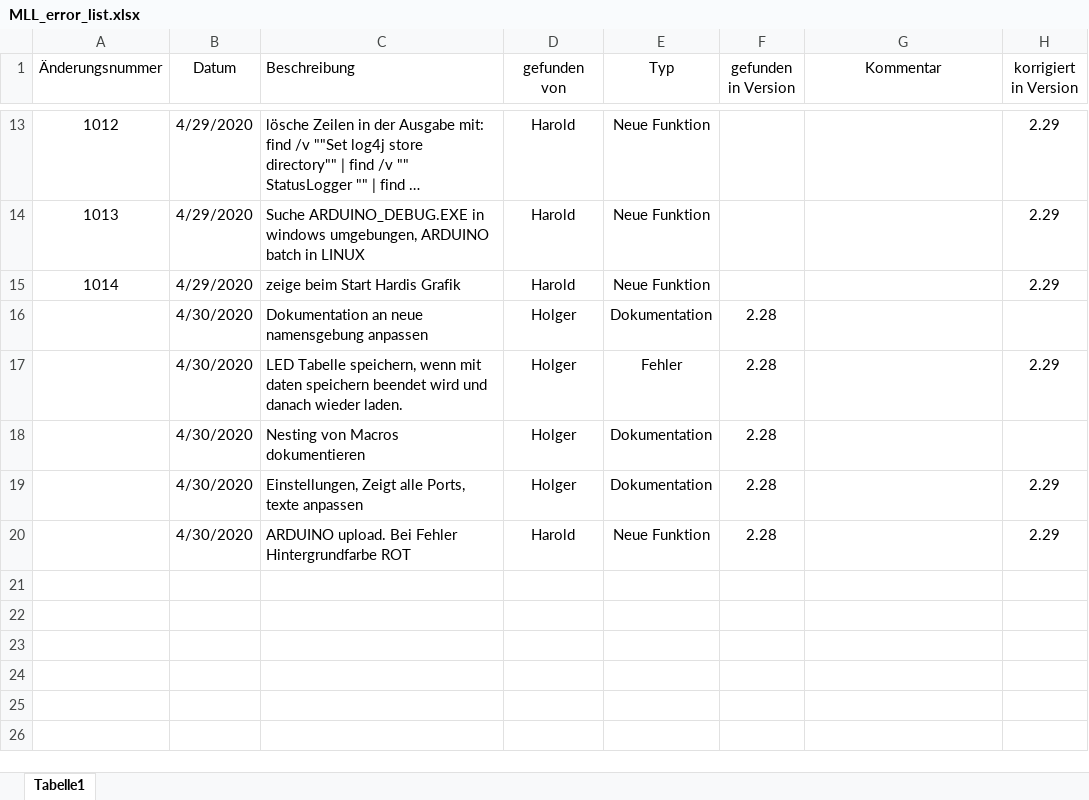
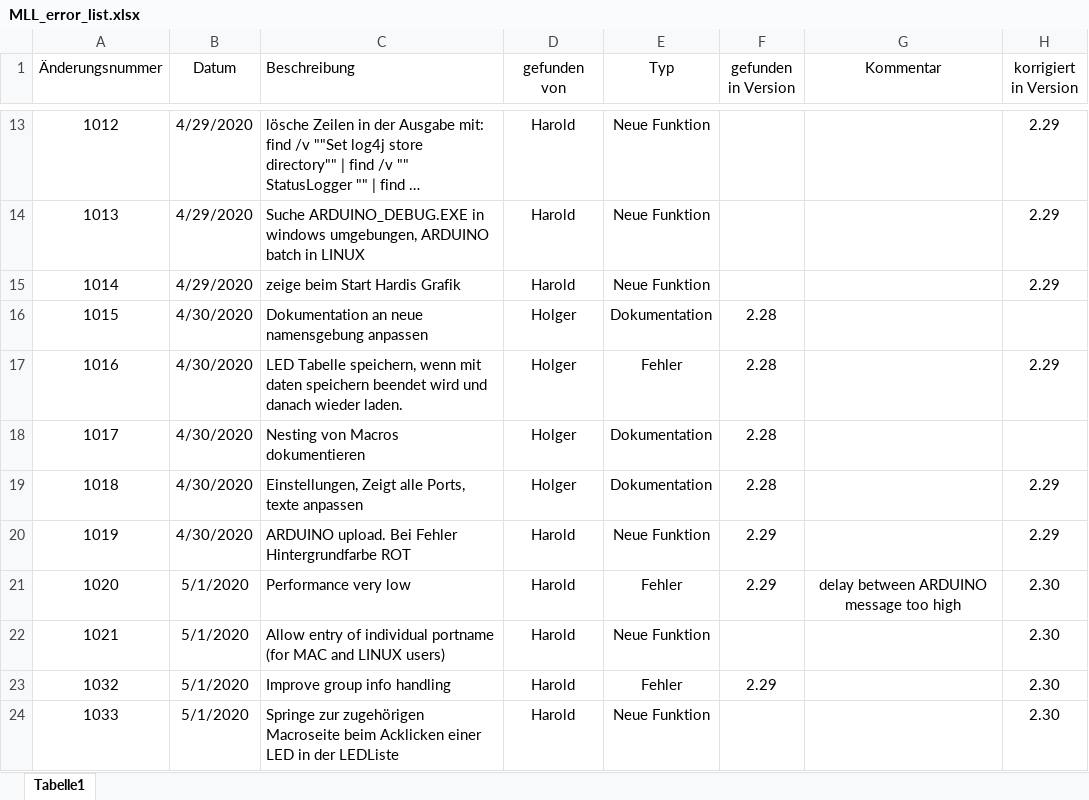
Before and after one commit to haroldlinke/MobaLedLib_pyProgGen, an Excel workbook: MLL_error_list.xlsx, sheet Tabelle1, drawn as a sheet; only a part is shown, gaps mark what is left out; long unchanged cells end in …; values as stored, in another font and other column widths than the file's, no borders; the diff names each change by its address in the sheet, - before the commit and + after, or states it on an @@ line.

Commit message:
Error corrections -Performance issue

```diff
--- a/MLL_error_list.xlsx (sheet Tabelle1)
+++ b/MLL_error_list.xlsx (sheet Tabelle1)
@@ column A (Änderungsnummer) renumbered between rows 16 and 20 @@
-F20 (gefunden in Version): 2.28
+F20 (gefunden in Version): 2.29
+row 21: 1020 | 5/1/2020 | Performance very low | Harold | Fehler | 2.29 | delay between ARDUINO message too high | 2.30
+row 22: 1021 | 5/1/2020 | Allow entry of individual portname (for MAC and LINUX users) | Harold | Neue Funktion |  |  | 2.30
+row 23: 1032 | 5/1/2020 | Improve group info handling | Harold | Fehler | 2.29 |  | 2.30
+row 24: 1033 | 5/1/2020 | Springe zur zugehörigen Macroseite beim Acklicken einer LED in der LEDListe | Harold | Neue Funktion |  |  | 2.30
```
Also changed, not shown: 1 other file.
